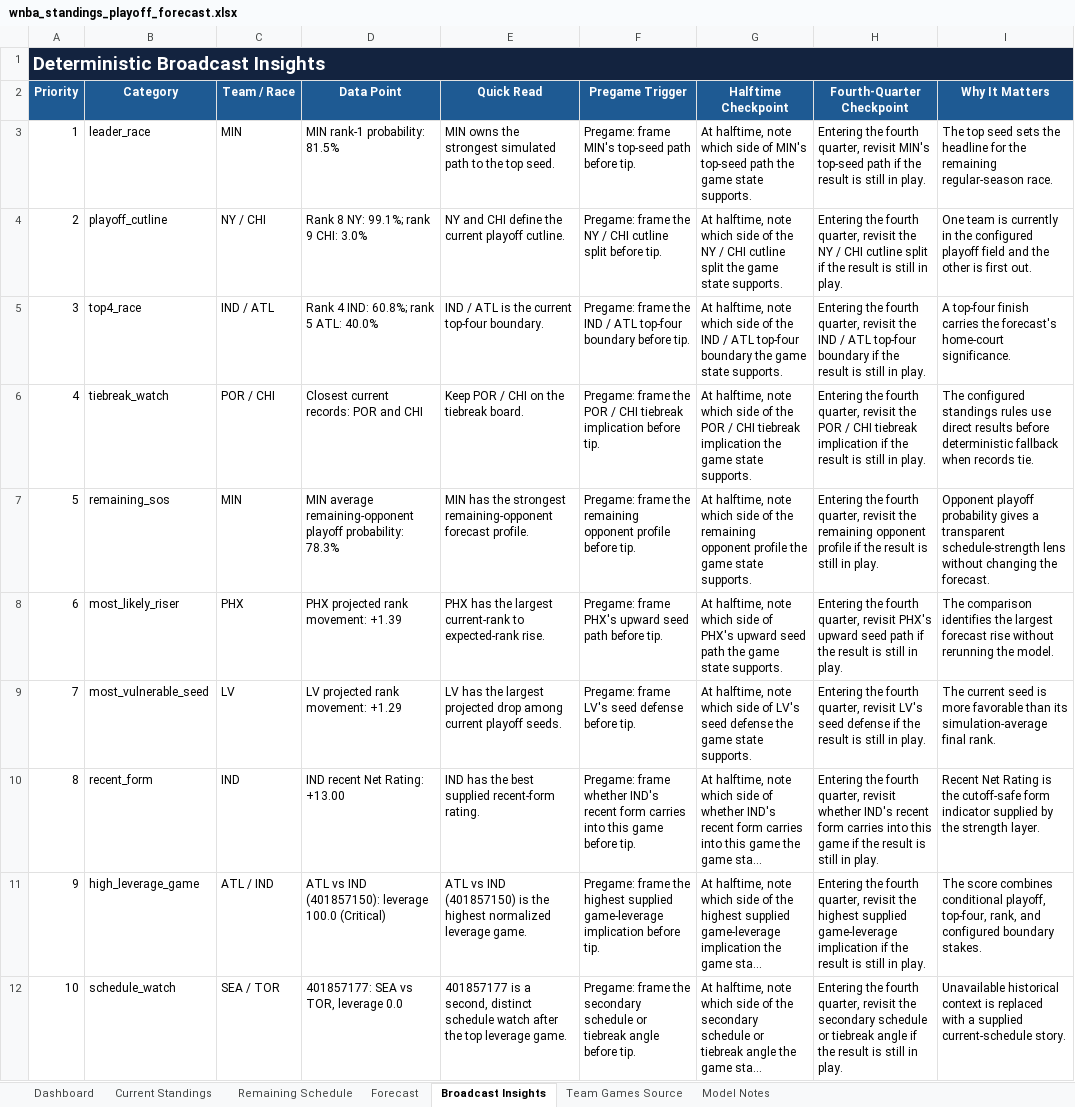
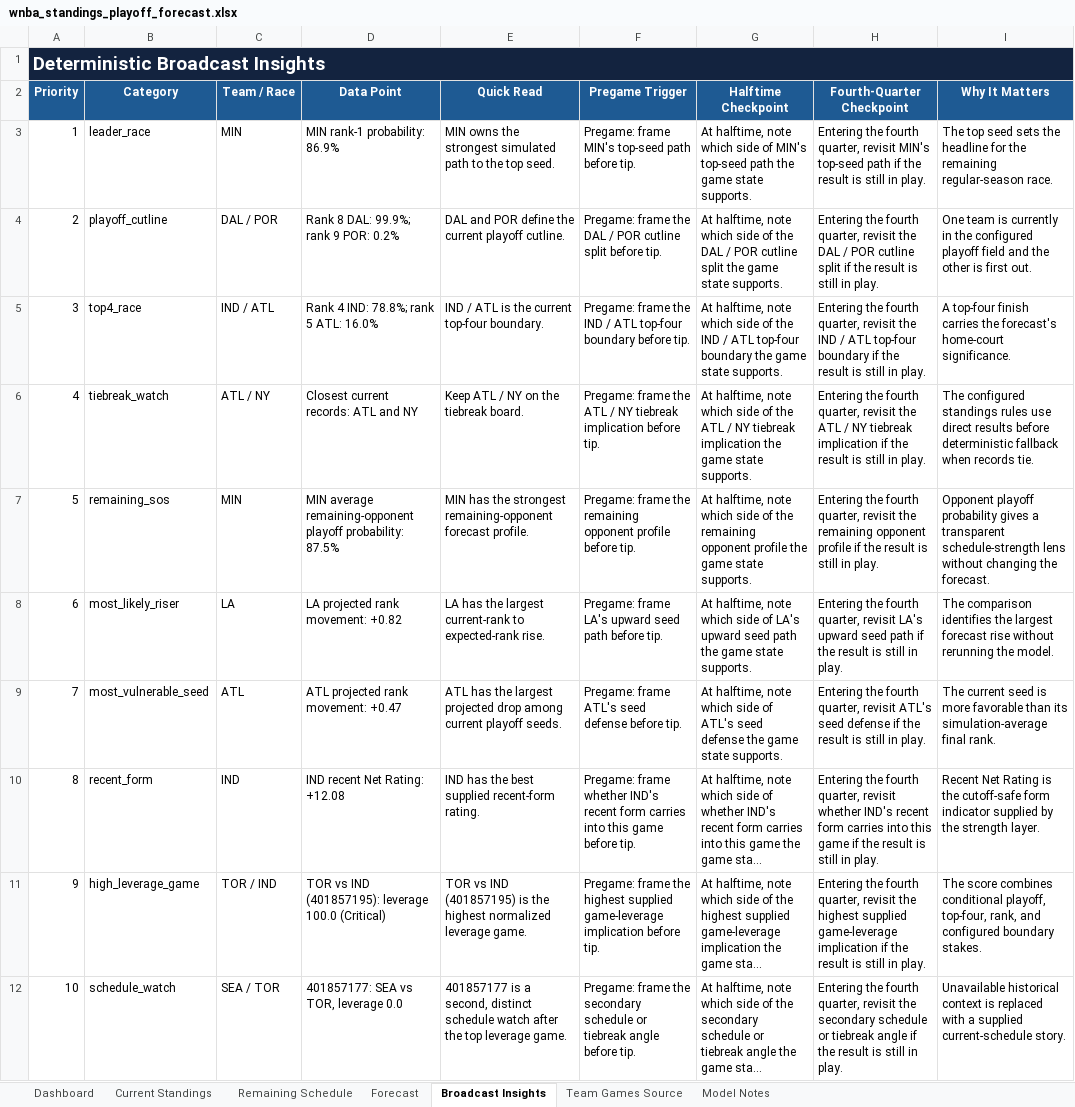
Before and after one commit to kbsmd-sportsmusicdata/wnba-pbpstats-2026-pipeline, an Excel workbook: analysis/standings_playoff_forecast/deliverables/season=2026/latest/wnba_standings_playoff_forecast.xlsx, sheet Broadcast Insights, drawn as a sheet; only a part is shown; long unchanged cells end in …; values as stored, in another font and other column widths than the file's, no borders; table styles not drawn; the diff names each change by its address in the sheet, - before the commit and + after, or states it on an @@ line.

```diff
--- a/analysis/standings_playoff_forecast/deliverables/season=2026/latest/wnba_standings_playoff_forecast.xlsx (sheet Broadcast Insights)
+++ b/analysis/standings_playoff_forecast/deliverables/season=2026/latest/wnba_standings_playoff_forecast.xlsx (sheet Broadcast Insights)
-D3 (Data Point): MIN rank-1 probability: 81.5%
+D3 (Data Point): MIN rank-1 probability: 86.9%
-C4 (Team / Race): NY / CHI
+C4 (Team / Race): DAL / POR
-D4 (Data Point): Rank 8 NY: 99.1%; rank 9 CHI: 3.0%
+D4 (Data Point): Rank 8 DAL: 99.9%; rank 9 POR: 0.2%
-E4 (Quick Read): NY and CHI define the…
+E4 (Quick Read): DAL and POR define the…
-F4 (Pregame Trigger): …frame the NY / CHI cutline split…
+F4 (Pregame Trigger): …frame the DAL / POR cutline split…
-G4 (Halftime Checkpoint): …of the NY / CHI cutline split…
+G4 (Halftime Checkpoint): …of the DAL / POR cutline split…
-H4 (Fourth-Quarter Checkpoint): …revisit the NY / CHI cutline split…
+H4 (Fourth-Quarter Checkpoint): …revisit the DAL / POR cutline split…
-D5 (Data Point): Rank 4 IND: 60.8%; rank 5 ATL: 40.0%
+D5 (Data Point): Rank 4 IND: 78.8%; rank 5 ATL: 16.0%
-C6 (Team / Race): POR / CHI
+C6 (Team / Race): ATL / NY
-D6 (Data Point): Closest current records: POR and CHI
+D6 (Data Point): Closest current records: ATL and NY
-E6 (Quick Read): Keep POR / CHI on the tiebreak board.
+E6 (Quick Read): Keep ATL / NY on the tiebreak board.
-F6 (Pregame Trigger): …frame the POR / CHI tiebreak implication…
+F6 (Pregame Trigger): …frame the ATL / NY tiebreak implication…
-G6 (Halftime Checkpoint): …of the POR / CHI tiebreak implication…
+G6 (Halftime Checkpoint): …of the ATL / NY tiebreak implication…
-H6 (Fourth-Quarter Checkpoint): …revisit the POR / CHI tiebreak implication…
+H6 (Fourth-Quarter Checkpoint): …revisit the ATL / NY tiebreak implication…
-D7 (Data Point): …playoff probability: 78.3%
+D7 (Data Point): …playoff probability: 87.5%
-C8 (Team / Race): PHX
+C8 (Team / Race): LA
-D8 (Data Point): PHX projected rank movement: +1.39
+D8 (Data Point): LA projected rank movement: +0.82
-E8 (Quick Read): PHX has the…
+E8 (Quick Read): LA has the…
-F8 (Pregame Trigger): Pregame: frame PHX's upward seed…
+F8 (Pregame Trigger): Pregame: frame LA's upward seed…
-G8 (Halftime Checkpoint): …side of PHX's upward seed…
+G8 (Halftime Checkpoint): …side of LA's upward seed…
-H8 (Fourth-Quarter Checkpoint): …quarter, revisit PHX's upward seed…
+H8 (Fourth-Quarter Checkpoint): …quarter, revisit LA's upward seed…
-C9 (Team / Race): LV
+C9 (Team / Race): ATL
-D9 (Data Point): LV projected rank movement: +1.29
+D9 (Data Point): ATL projected rank movement: +0.47
-E9 (Quick Read): LV has the…
+E9 (Quick Read): ATL has the…
-F9 (Pregame Trigger): Pregame: frame LV's seed defense before tip.
+F9 (Pregame Trigger): Pregame: frame ATL's seed defense before tip.
-G9 (Halftime Checkpoint): …side of LV's seed defense…
+G9 (Halftime Checkpoint): …side of ATL's seed defense…
-H9 (Fourth-Quarter Checkpoint): …quarter, revisit LV's seed defense…
+H9 (Fourth-Quarter Checkpoint): …quarter, revisit ATL's seed defense…
-D10 (Data Point): IND recent Net Rating: +13.00
+D10 (Data Point): IND recent Net Rating: +12.08
-C11 (Team / Race): ATL / IND
+C11 (Team / Race): TOR / IND
-D11 (Data Point): ATL vs IND (401857150): leverage 100.0…
+D11 (Data Point): TOR vs IND (401857195): leverage 100.0…
-E11 (Quick Read): ATL vs IND (401857150) is the…
+E11 (Quick Read): TOR vs IND (401857195) is the…
```
Also changed, not shown: sheet Team Games Source, sheet Remaining Schedule, sheet Current Standings, sheet Forecast, sheet Dashboard, sheet Model Notes, 16 other files.
